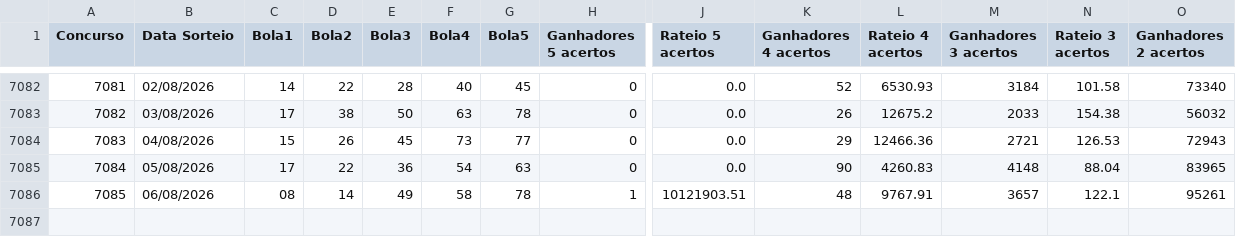
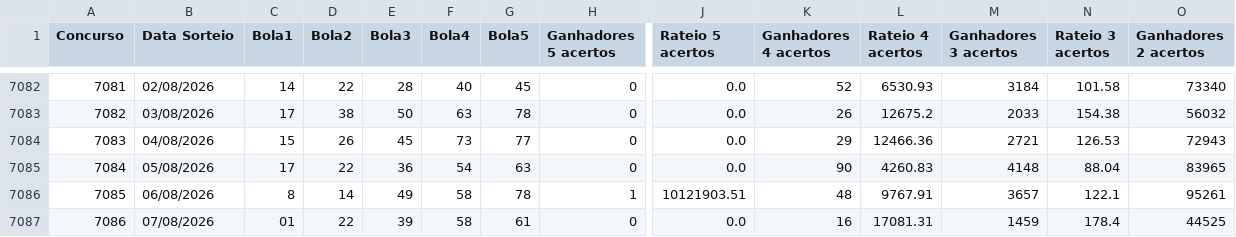
Before and after one commit to aretw0/loterias-caixa-db, a CSV file: data/quina.csv, drawn as a sheet; only a part is shown, gaps mark what is left out; rows hold the shown columns only; the diff names each change by its address in the sheet, - before the commit and + after, or states it on an @@ line.

```diff
--- a/data/quina.csv
+++ b/data/quina.csv
-C7086 (Bola1): 08
+C7086 (Bola1): 8
+row 7087: 7086 | 07/08/2026 | 01 | 22 | 39 | 58 | 61 | 0 | 0.0 | 16 | 17081.31 | 1459 | 178.4 | 44525
```
Also changed, not shown: data/lotofacil.csv.
